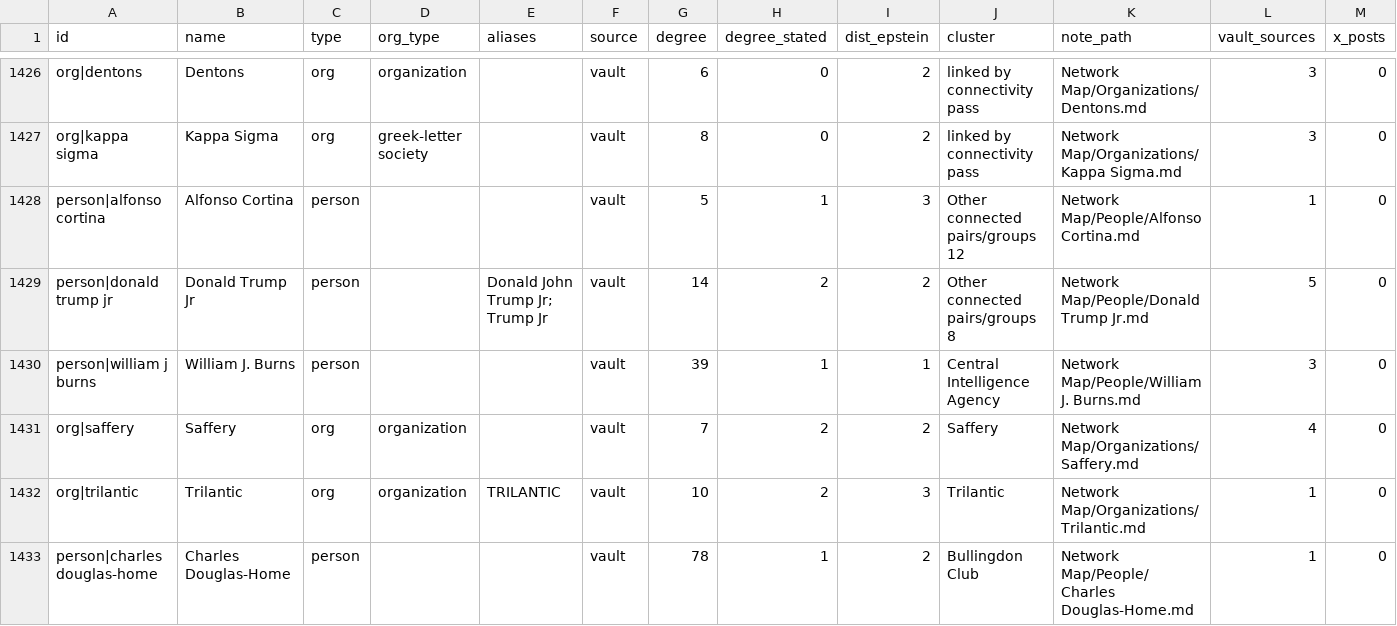
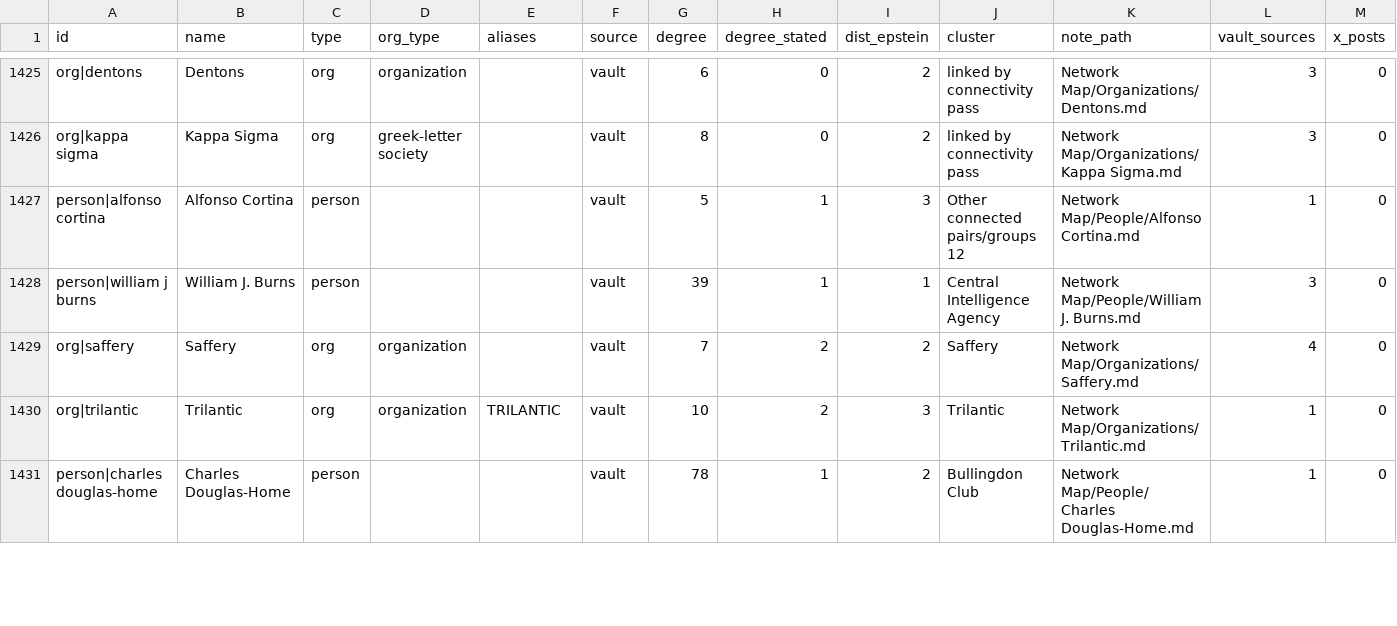
Before and after one commit to Mindandemotion7/mindandemotion7.github.io, a CSV file: data/nodes.csv, drawn as a sheet; only a part is shown, gaps mark what is left out; rows hold the shown columns only; the diff covers the shown part only; the diff names each change by its address in the sheet, - before the commit and + after, or states it on an @@ line.

Commit message:
Remove Donald Trump Jr, Maryanne Trump, Vanessa Trump, Trump Administration, PulteGroup and their links; recompute derived links and distances

```diff
--- a/data/nodes.csv
+++ b/data/nodes.csv
-row 1429: person|donald trump jr | Donald Trump Jr | person |  | Donald John Trump Jr; Trump Jr | vault | 14 | 2 | 2 | Other connected pairs/groups 8 | Network Map/People/Donald Trump Jr.md | 5 | 0
```
Also changed, not shown: 4 removed rows and 31 edited cells elsewhere in this file, 7 other files.
